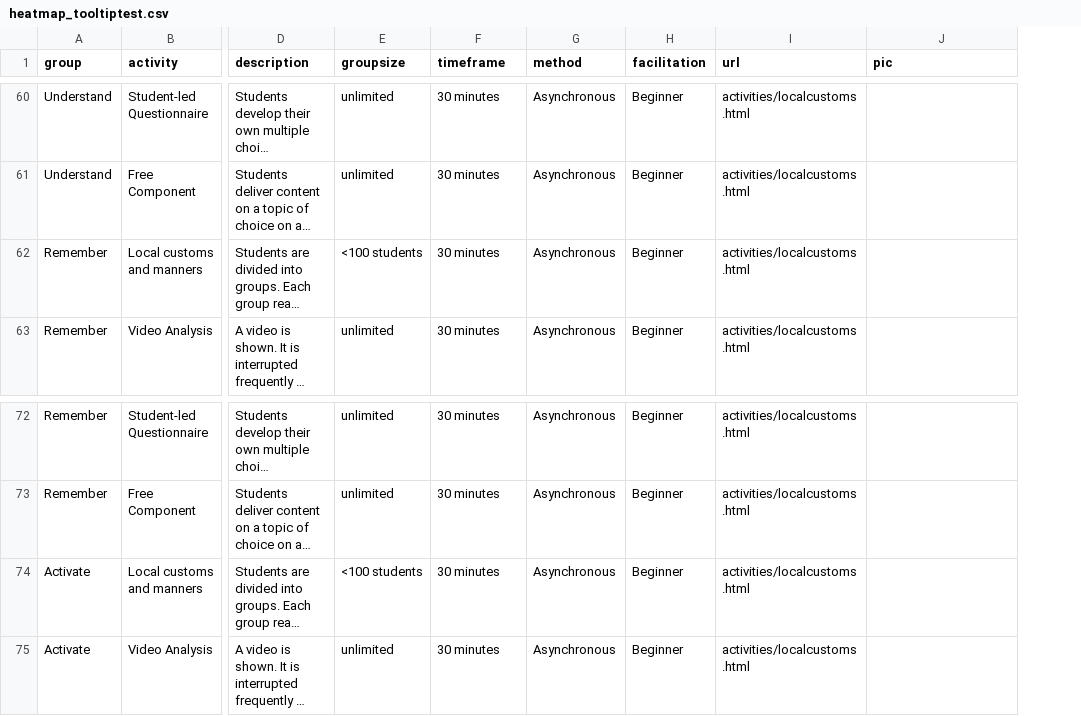
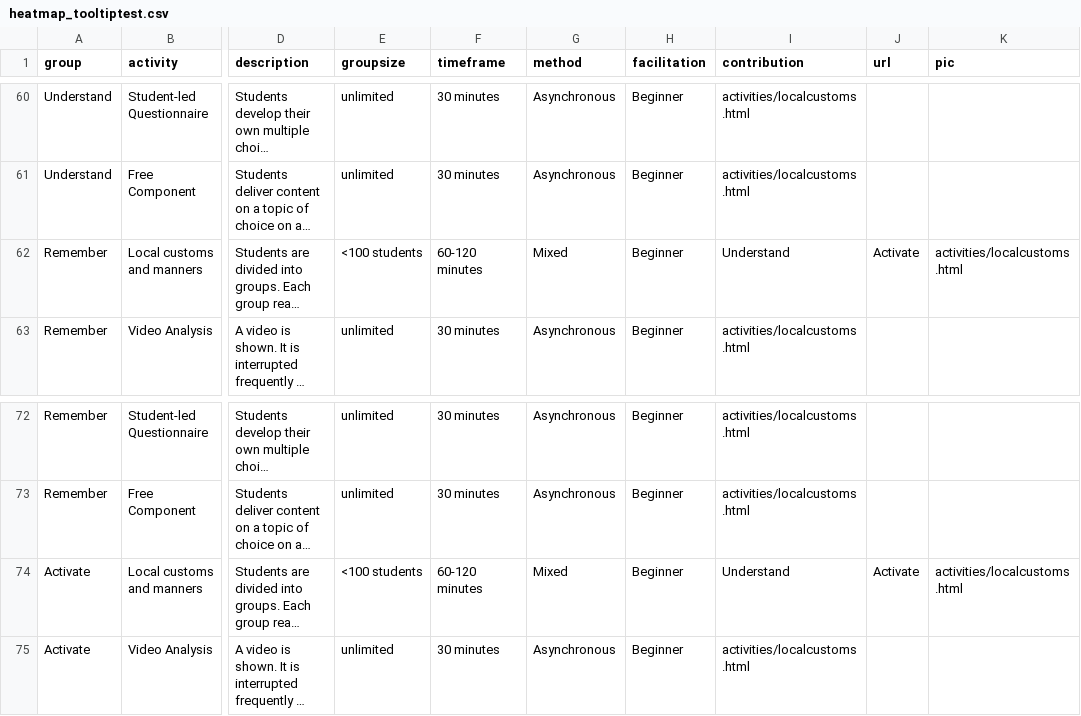
Before and after one commit to Lea1216/MasterThesis, a CSV file: heatmap_tooltiptest.csv, drawn as a sheet; only a part is shown, gaps mark what is left out; long unchanged cells end in …; addresses are those after the commit; the diff covers the shown part only; the diff names each change by its address in the sheet, - before the commit and + after, or states it on an @@ line.

```diff
--- a/heatmap_tooltiptest.csv
+++ b/heatmap_tooltiptest.csv
+column J (url), row 62: Activate; row 74: Activate
-I1: url
+I1: contribution
-F62 (timeframe): 30 minutes
+F62 (timeframe): 60-120 minutes
-G62 (method): Asynchronous
+G62 (method): Mixed
-I62 (contribution): activities/localcustoms.html
+I62 (contribution): Understand
-K62 (pic): (empty)
+K62 (pic): activities/localcustoms.html
-F74 (timeframe): 30 minutes
+F74 (timeframe): 60-120 minutes
-G74 (method): Asynchronous
+G74 (method): Mixed
-I74 (contribution): activities/localcustoms.html
+I74 (contribution): Understand
-K74 (pic): (empty)
+K74 (pic): activities/localcustoms.html
```
Also changed, not shown: 20 edited cells elsewhere in this file.
